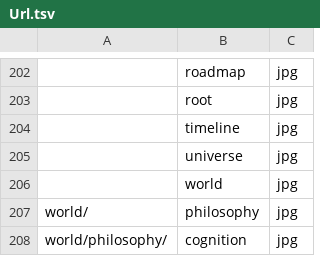
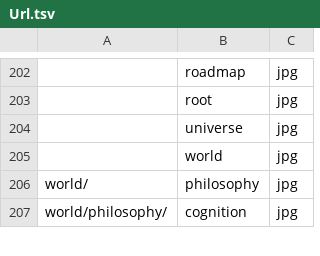
Before and after one commit to ujnotes/web-site, a TSV file: Config/Url.tsv, drawn as a sheet; only a part is shown, gaps mark what is left out; the diff names each change by its address in the sheet, - before the commit and + after, or states it on an @@ line.

Commit message:
Sync Timeline with the Notion update in English and Hindi.

```diff
--- a/Config/Url.tsv
+++ b/Config/Url.tsv
-row 204:  | timeline | jpg
```
Also changed, not shown: 3 other files.
